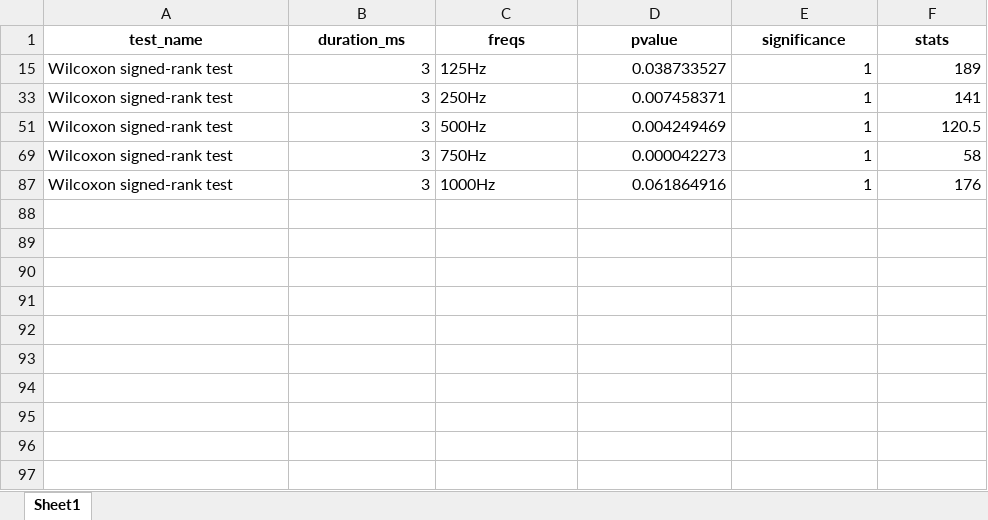
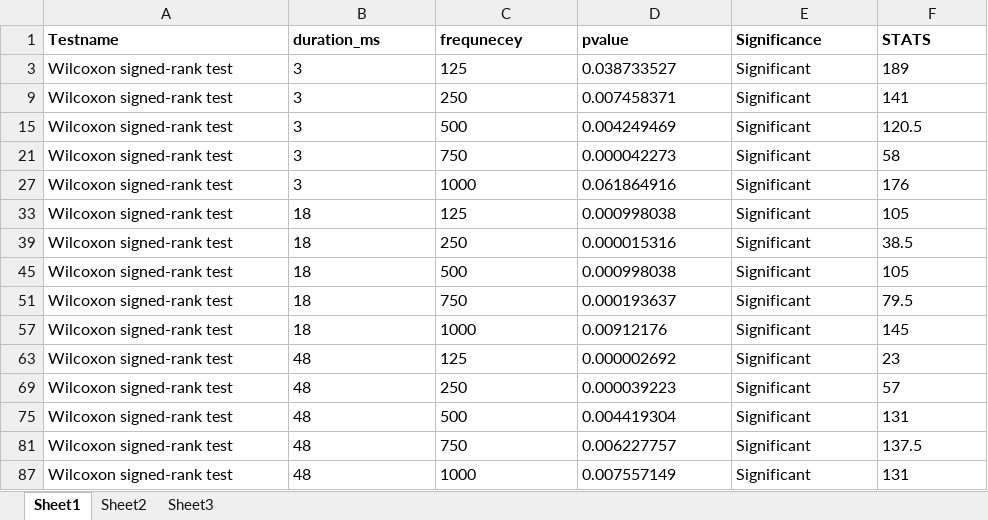
Before and after one commit to Engr-Kaleem/AEP-EEG-anaylsis, an Excel workbook: p_values.xlsx, sheet Sheet1, drawn as a sheet; values as stored, in another font and other column widths than the file's, no borders; addresses are those after the commit; the diff names each change by its address in the sheet, - before the commit and + after, or states it on an @@ line.

```diff
--- a/p_values.xlsx (sheet Sheet1)
+++ b/p_values.xlsx (sheet Sheet1)
+sheet tab: Sheet2
+sheet tab: Sheet3
-A1: test_name
+A1: Testname
-A1:F1 alignment: center
+A1:F1 alignment: left
-C1: freqs
+C1: frequnecey
-E1: significance
+E1: Significance
-F1: stats
+F1: STATS
-B3 alignment: right
+B3 alignment: left
-C3 (frequnecey): 125Hz
+C3 (frequnecey): 125
-D3:F3 alignment: right
+D3:F3 alignment: left
-E3 (Significance): 1
+E3 (Significance): Significant
-B9 alignment: right
+B9 alignment: left
-C9 (frequnecey): 250Hz
+C9 (frequnecey): 250
-D9:F9 alignment: right
+D9:F9 alignment: left
-E9 (Significance): 1
+E9 (Significance): Significant
-B15 alignment: right
+B15 alignment: left
-C15 (frequnecey): 500Hz
+C15 (frequnecey): 500
-D15:F15 alignment: right
+D15:F15 alignment: left
-E15 (Significance): 1
+E15 (Significance): Significant
-B21 alignment: right
+B21 alignment: left
-C21 (frequnecey): 750Hz
+C21 (frequnecey): 750
-D21:F21 alignment: right
+D21:F21 alignment: left
-E21 (Significance): 1
+E21 (Significance): Significant
-B27 alignment: right
+B27 alignment: left
-C27 (frequnecey): 1000Hz
+C27 (frequnecey): 1000
-D27:F27 alignment: right
+D27:F27 alignment: left
-E27 (Significance): 1
+E27 (Significance): Significant
+row 33: Wilcoxon signed-rank test | 18 | 125 | 0.000998038 | Significant | 105
+row 39: Wilcoxon signed-rank test | 18 | 250 | 0.000015316 | Significant | 38.5
+row 45: Wilcoxon signed-rank test | 18 | 500 | 0.000998038 | Significant | 105
+row 51: Wilcoxon signed-rank test | 18 | 750 | 0.000193637 | Significant | 79.5
+row 57: Wilcoxon signed-rank test | 18 | 1000 | 0.00912176 | Significant | 145
+row 63: Wilcoxon signed-rank test | 48 | 125 | 0.000002692 | Significant | 23
+row 69: Wilcoxon signed-rank test | 48 | 250 | 0.000039223 | Significant | 57
+row 75: Wilcoxon signed-rank test | 48 | 500 | 0.004419304 | Significant | 131
+row 81: Wilcoxon signed-rank test | 48 | 750 | 0.006227757 | Significant | 137.5
+row 87: Wilcoxon signed-rank test | 48 | 1000 | 0.007557149 | Significant | 131
```
Also changed, not shown: hidden cells, code-Python/audiogramdataonesheet_2.xlsx, 47 other files.
